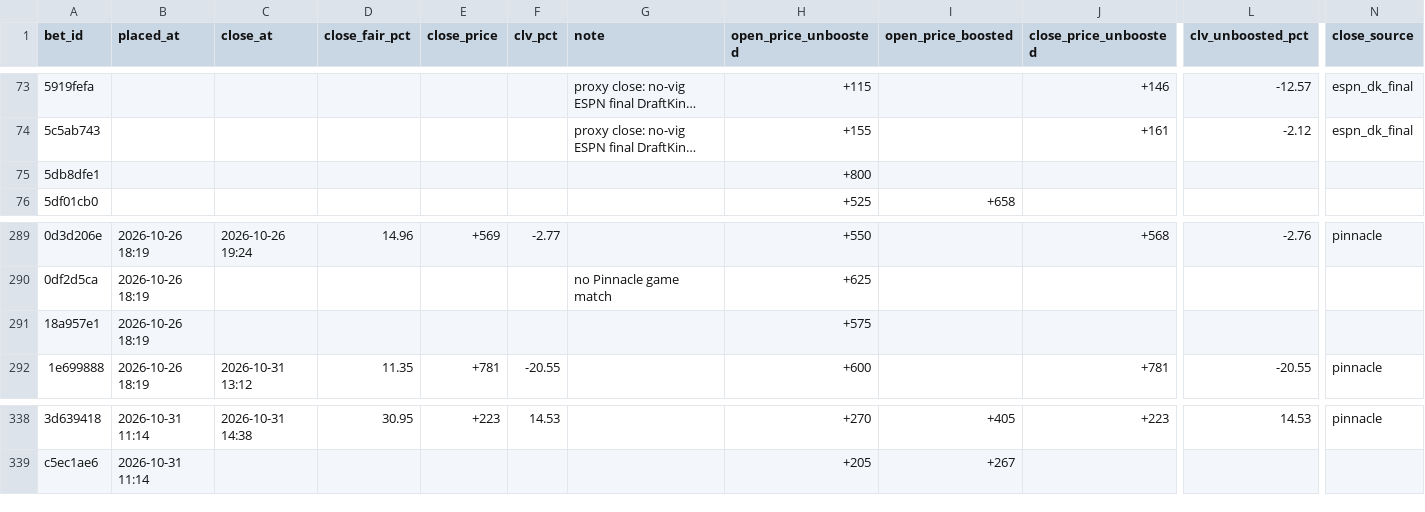
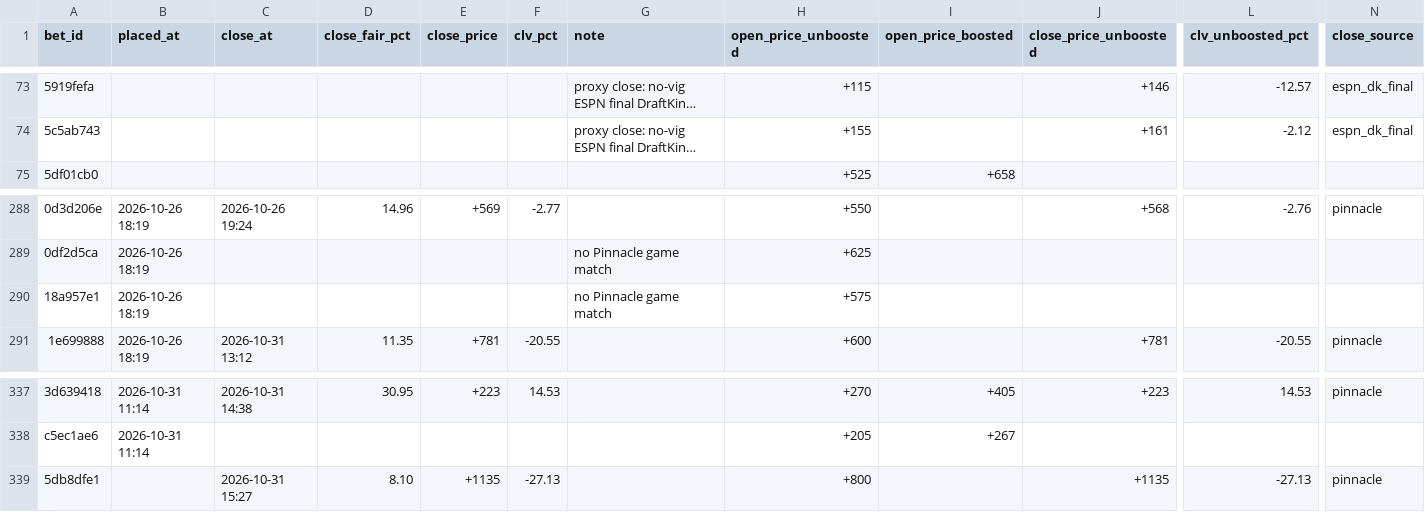
Before and after one commit to s-chuch/bet-dashboard, a CSV file: data/clv.csv, drawn as a sheet; only a part is shown, gaps mark what is left out; long unchanged cells end in …; removed rows and columns are numbered as before the commit, all else as after; rows hold the shown columns only; the diff names each change by its address in the sheet, - before the commit and + after, or states it on an @@ line.

```diff
--- a/data/clv.csv
+++ b/data/clv.csv
-row 75: 5db8dfe1 |  |  |  |  |  |  | +800
-G290 (note): (empty)
+G290 (note): no Pinnacle game match
+row 339: 5db8dfe1 |  | 2026-10-31 15:27 | 8.10 | +1135 | -27.13 |  | +800 |  | +1135 | -27.13 | pinnacle
```
Also changed, not shown: data/bets.csv, data/ledger.csv, 5 other files.
